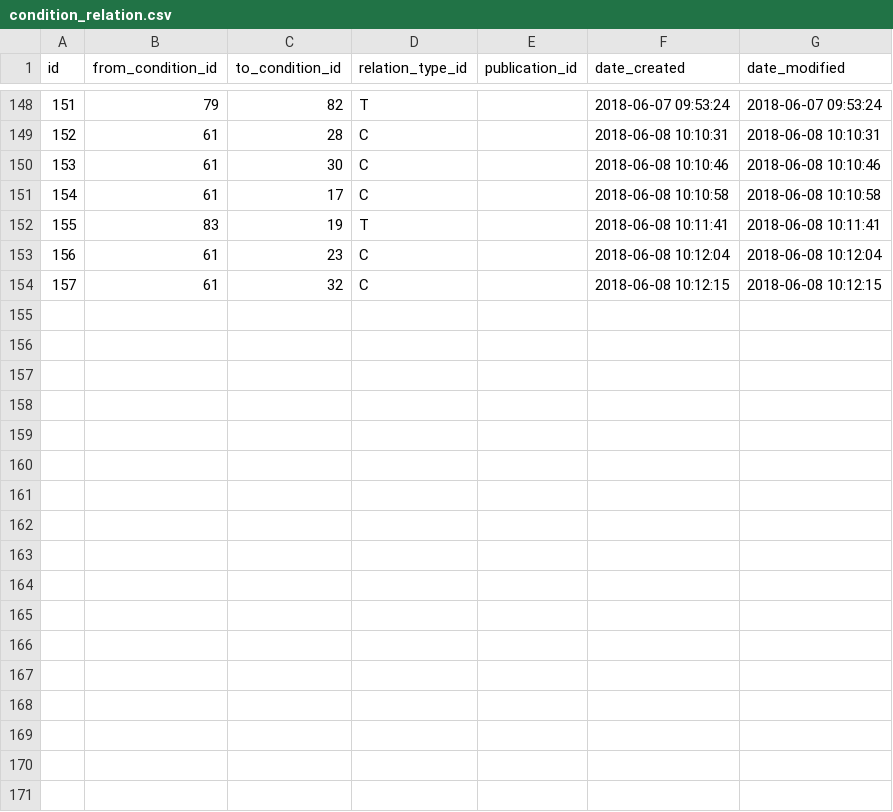
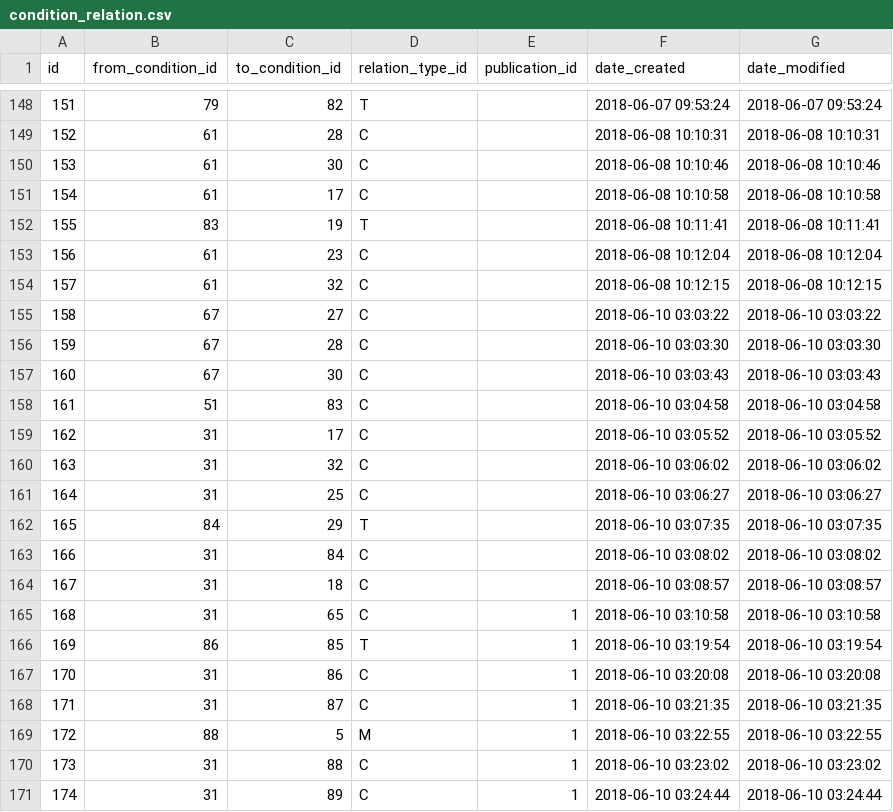
Before and after one commit to gafmgafm/med, a CSV file: data/condition_relation.csv, drawn as a sheet; only a part is shown, gaps mark what is left out.

```diff
--- a/data/condition_relation.csv
+++ b/data/condition_relation.csv
@@ -154 +154,18 @@ id	from_condition_id	to_condition_id	relation_type_id	publication_id	date_create
 157	61	32	C		2018-06-08 10:12:15	2018-06-08 10:12:15
+158	67	27	C		2018-06-10 03:03:22	2018-06-10 03:03:22
+159	67	28	C		2018-06-10 03:03:30	2018-06-10 03:03:30
+160	67	30	C		2018-06-10 03:03:43	2018-06-10 03:03:43
+161	51	83	C		2018-06-10 03:04:58	2018-06-10 03:04:58
+162	31	17	C		2018-06-10 03:05:52	2018-06-10 03:05:52
+163	31	32	C		2018-06-10 03:06:02	2018-06-10 03:06:02
+164	31	25	C		2018-06-10 03:06:27	2018-06-10 03:06:27
+165	84	29	T		2018-06-10 03:07:35	2018-06-10 03:07:35
+166	31	84	C		2018-06-10 03:08:02	2018-06-10 03:08:02
+167	31	18	C		2018-06-10 03:08:57	2018-06-10 03:08:57
+168	31	65	C	1	2018-06-10 03:10:58	2018-06-10 03:10:58
+169	86	85	T	1	2018-06-10 03:19:54	2018-06-10 03:19:54
+170	31	86	C	1	2018-06-10 03:20:08	2018-06-10 03:20:08
+171	31	87	C	1	2018-06-10 03:21:35	2018-06-10 03:21:35
+172	88	5	M	1	2018-06-10 03:22:55	2018-06-10 03:22:55
+173	31	88	C	1	2018-06-10 03:23:02	2018-06-10 03:23:02
+174	31	89	C	1	2018-06-10 03:24:44	2018-06-10 03:24:44
```
Also changed, not shown: data/condition.csv.
